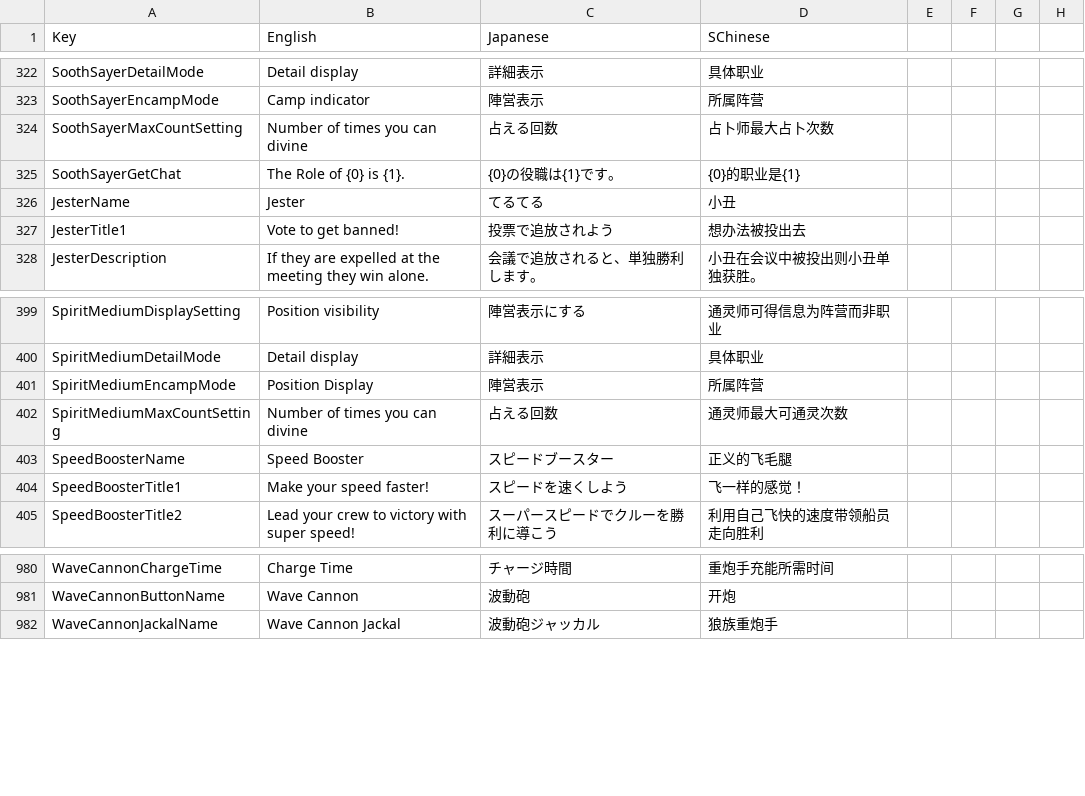
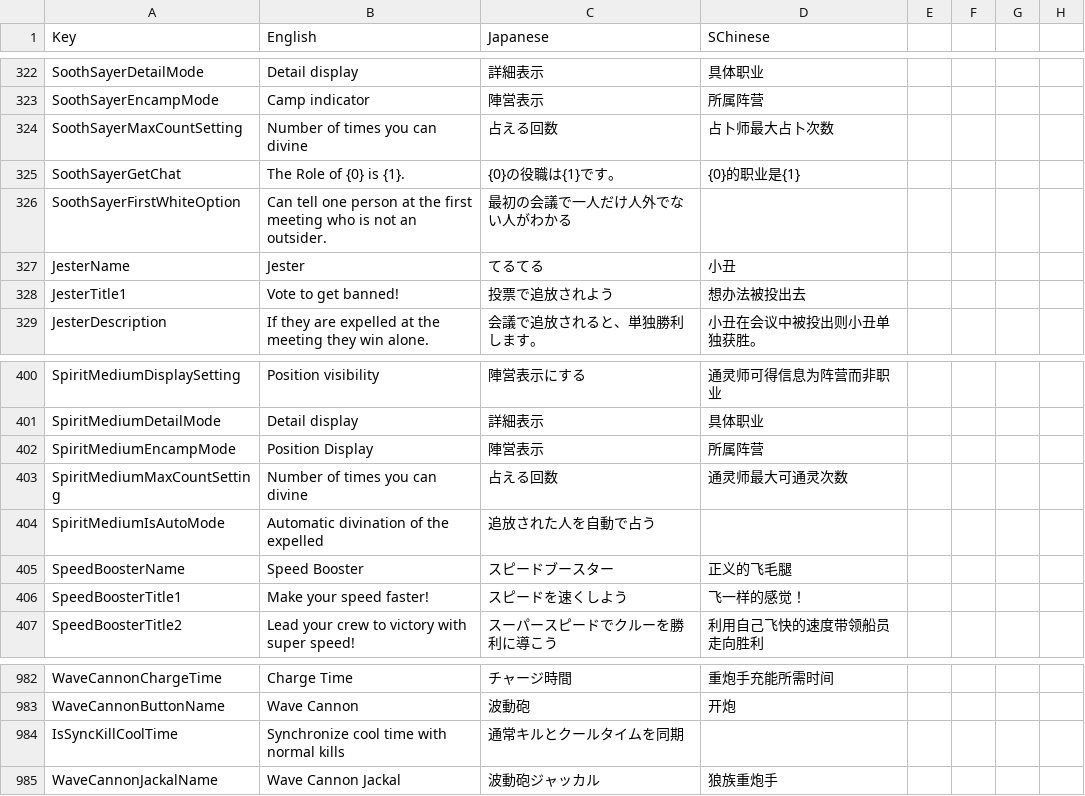
Before and after one commit to SuperNewRoles/SuperNewRoles, a CSV file: SuperNewRoles/Resources/Translate.csv, drawn as a sheet; only a part is shown, gaps mark what is left out.

Commit message:
未翻訳修正

```diff
--- a/SuperNewRoles/Resources/Translate.csv
+++ b/SuperNewRoles/Resources/Translate.csv
@@ -327,2 +327,3 @@ SoothSayerMaxCountSetting,Number of times you can divine,占える回数,占卜
 SoothSayerGetChat,The Role of {0} is {1}.,{0}の役職は{1}です。,{0}的职业是{1}
+SoothSayerFirstWhiteOption,Can tell one person at the first meeting who is not an outsider.,最初の会議で一人だけ人外でない人がわかる
 JesterName,Jester,てるてる,小丑
@@ -404,2 +405,3 @@ SpiritMediumEncampMode,Position Display,陣営表示,所属阵营
 SpiritMediumMaxCountSetting,Number of times you can divine,占える回数,通灵师最大可通灵次数
+SpiritMediumIsAutoMode,Automatic divination of the expelled,追放された人を自動で占う
 SpeedBoosterName,Speed Booster,スピードブースター,正义的飞毛腿
@@ -983,2 +985,3 @@ WaveCannonChargeTime,Charge Time,チャージ時間,重炮手充能所需时间
 WaveCannonButtonName,Wave Cannon,波動砲,开炮
+IsSyncKillCoolTime,Synchronize cool time with normal kills,通常キルとクールタイムを同期
 WaveCannonJackalName,Wave Cannon Jackal,波動砲ジャッカル,狼族重炮手
```
